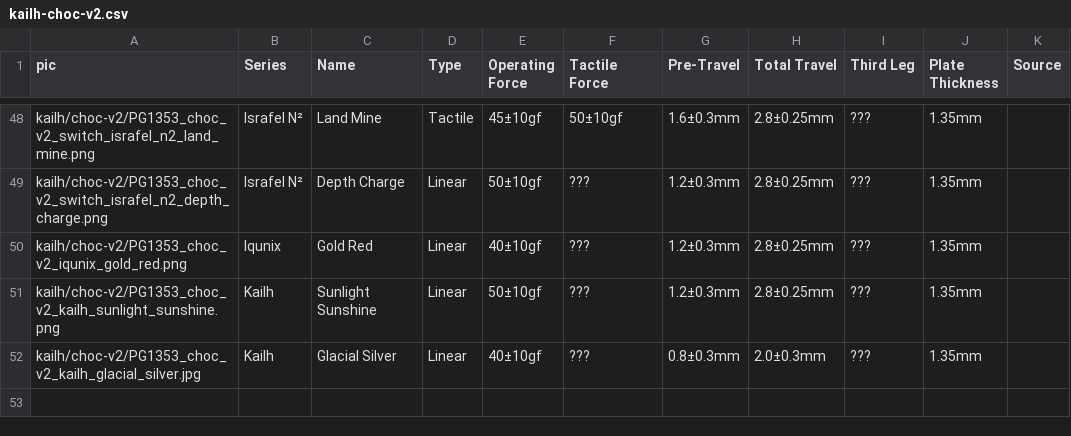
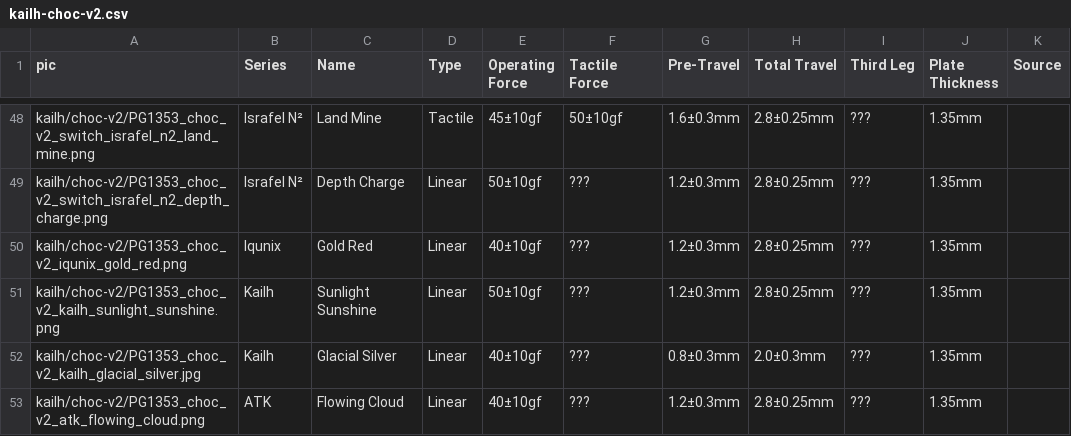
Before and after one commit to aroum/aroum.github.io, a CSV file: public/data/csv/kailh-choc-v2.csv, drawn as a sheet; only a part is shown, gaps mark what is left out; the diff names each change by its address in the sheet, - before the commit and + after, or states it on an @@ line.

Commit message:
add ATK Flowing Cloud

```diff
--- a/public/data/csv/kailh-choc-v2.csv
+++ b/public/data/csv/kailh-choc-v2.csv
+row 53: kailh/choc-v2/PG1353_choc_v2_atk_flowing_cloud.png | ATK | Flowing Cloud | Linear | 40±10gf | ??? | 1.2±0.3mm | 2.8±0.25mm | ??? | 1.35mm
```
Also changed, not shown: 1 other file.
